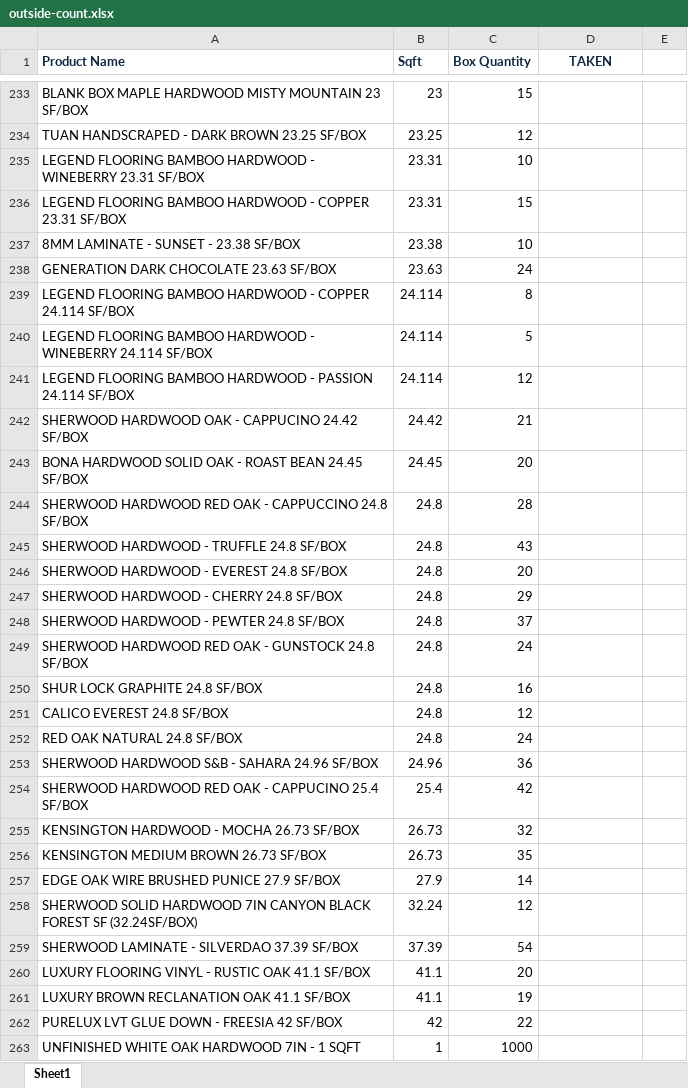
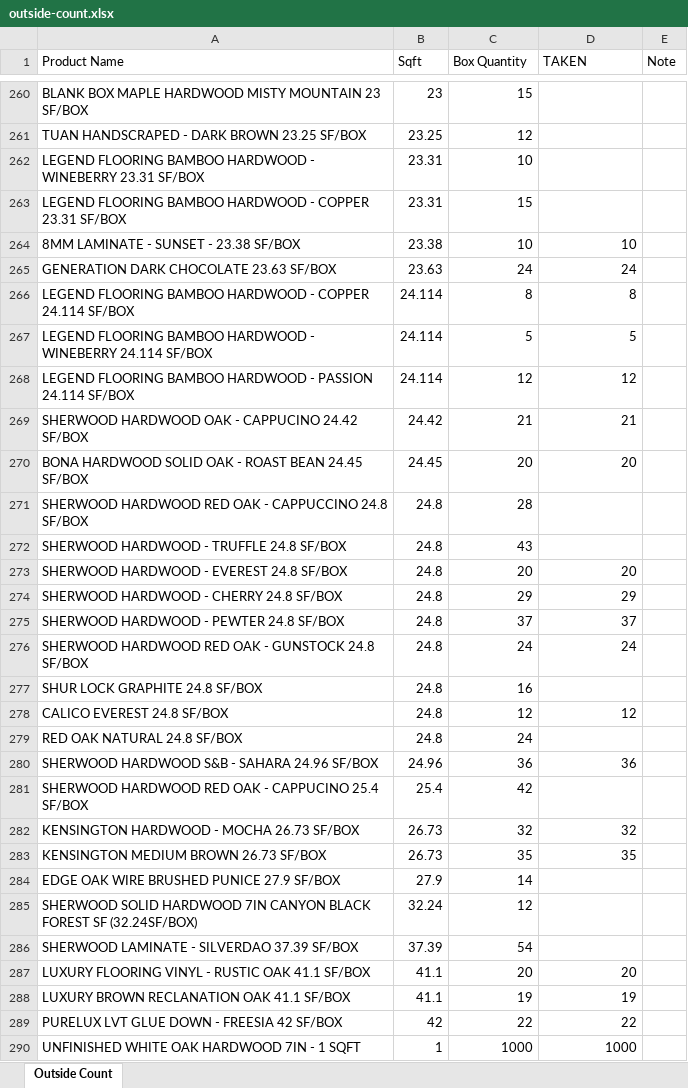
Before and after one commit to moetahanflooreno/outside-count, an Excel workbook: outside-count.xlsx, sheet Outside Count, drawn as a sheet; only a part is shown, gaps mark what is left out; values as stored, in another font and other column widths than the file's, no borders; addresses are those after the commit; the diff covers the shown part only; the diff names each change by its address in the sheet, - before the commit and + after, or states it on an @@ line.

```diff
--- a/outside-count.xlsx (sheet Outside Count)
+++ b/outside-count.xlsx (sheet Outside Count)
-sheet tab: Sheet1
+sheet tab: Outside Count
@@ A1:D1 bold: on → off, text colour: #0E2841 → black @@
-D1 alignment: center
+D1 alignment: left
-E1: (empty)
+E1: Note
-D264 (TAKEN): (empty)
+D264 (TAKEN): 10
-D265 (TAKEN): (empty)
+D265 (TAKEN): 24
-D266 (TAKEN): (empty)
+D266 (TAKEN): 8
-D267 (TAKEN): (empty)
+D267 (TAKEN): 5
-D268 (TAKEN): (empty)
+D268 (TAKEN): 12
-D269 (TAKEN): (empty)
+D269 (TAKEN): 21
-D270 (TAKEN): (empty)
+D270 (TAKEN): 20
-D273 (TAKEN): (empty)
+D273 (TAKEN): 20
-D274 (TAKEN): (empty)
+D274 (TAKEN): 29
-D275 (TAKEN): (empty)
+D275 (TAKEN): 37
-D276 (TAKEN): (empty)
+D276 (TAKEN): 24
-D278 (TAKEN): (empty)
+D278 (TAKEN): 12
-D280 (TAKEN): (empty)
+D280 (TAKEN): 36
-D282 (TAKEN): (empty)
+D282 (TAKEN): 32
-D283 (TAKEN): (empty)
+D283 (TAKEN): 35
-D287 (TAKEN): (empty)
+D287 (TAKEN): 20
-D288 (TAKEN): (empty)
+D288 (TAKEN): 19
-D289 (TAKEN): (empty)
+D289 (TAKEN): 22
-D290 (TAKEN): (empty)
+D290 (TAKEN): 1000
```
Also changed, not shown: 51 added rows, 1 removed row, 214 edited cells and cell formats elsewhere in this sheet, 2 other files.
